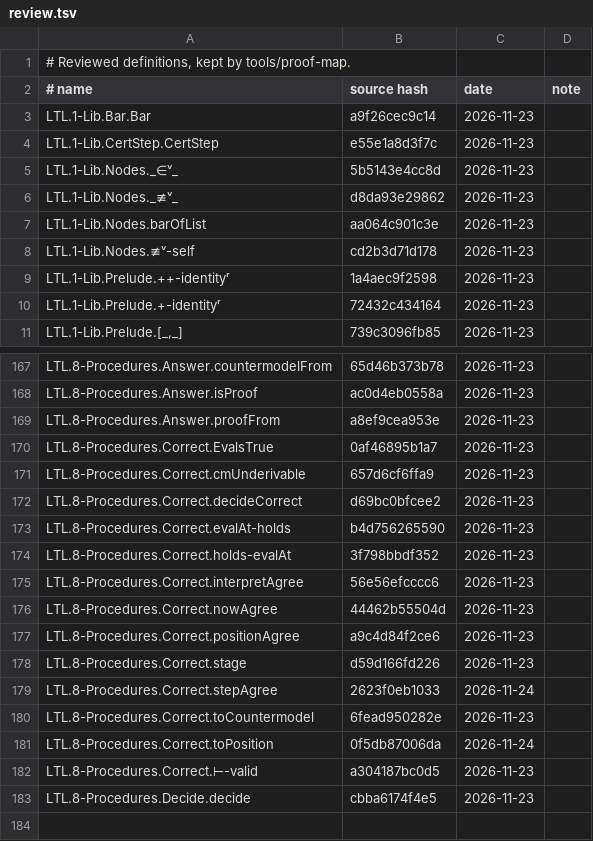
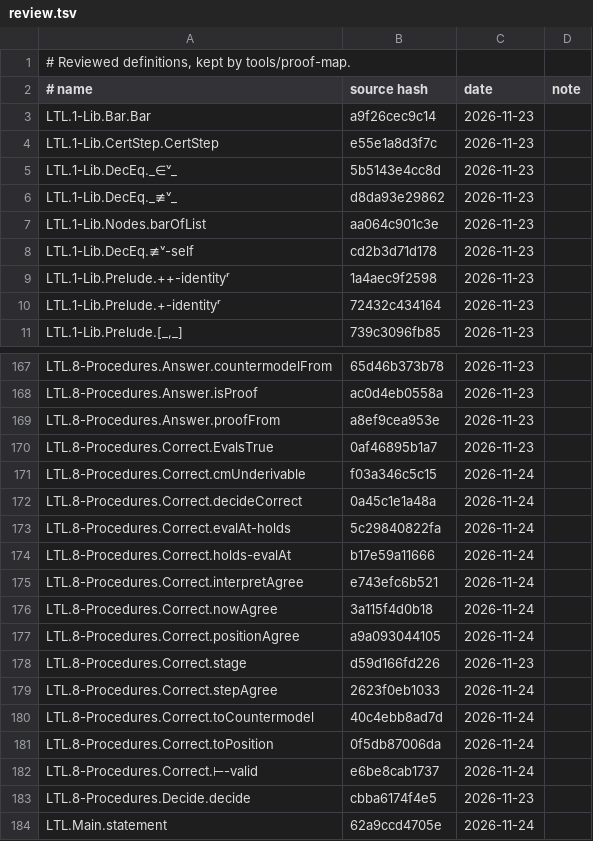
Before and after one commit to awerar/LTL, a TSV file: docs/review.tsv, drawn as a sheet; only a part is shown, gaps mark what is left out.

```diff
--- a/docs/review.tsv
+++ b/docs/review.tsv
@@ -4,6 +4,6 @@ LTL.1-Lib.Bar.Bar	a9f26cec9c14	2026-11-23
 LTL.1-Lib.CertStep.CertStep	e55e1a8d3f7c	2026-11-23	
-LTL.1-Lib.Nodes._∈ᵛ_	5b5143e4cc8d	2026-11-23	
-LTL.1-Lib.Nodes._≢ᵛ_	d8da93e29862	2026-11-23	
+LTL.1-Lib.DecEq._∈ᵛ_	5b5143e4cc8d	2026-11-23	
+LTL.1-Lib.DecEq._≢ᵛ_	d8da93e29862	2026-11-23	
 LTL.1-Lib.Nodes.barOfList	aa064c901c3e	2026-11-23	
-LTL.1-Lib.Nodes.≢ᵛ-self	cd2b3d71d178	2026-11-23	
+LTL.1-Lib.DecEq.≢ᵛ-self	cd2b3d71d178	2026-11-23	
 LTL.1-Lib.Prelude.++-identityʳ	1a4aec9f2598	2026-11-23	
@@ -170,14 +170,15 @@ LTL.8-Procedures.Answer.proofFrom	a8ef9cea953e	2026-11-23
 LTL.8-Procedures.Correct.EvalsTrue	0af46895b1a7	2026-11-23	
-LTL.8-Procedures.Correct.cmUnderivable	657d6cf6ffa9	2026-11-23	
-LTL.8-Procedures.Correct.decideCorrect	d69bc0bfcee2	2026-11-23	
-LTL.8-Procedures.Correct.evalAt-holds	b4d756265590	2026-11-23	
-LTL.8-Procedures.Correct.holds-evalAt	3f798bbdf352	2026-11-23	
-LTL.8-Procedures.Correct.interpretAgree	56e56efcccc6	2026-11-23	
-LTL.8-Procedures.Correct.nowAgree	44462b55504d	2026-11-23	
-LTL.8-Procedures.Correct.positionAgree	a9c4d84f2ce6	2026-11-23	
+LTL.8-Procedures.Correct.cmUnderivable	f03a346c5c15	2026-11-24	
+LTL.8-Procedures.Correct.decideCorrect	0a45c1e1a48a	2026-11-24	
+LTL.8-Procedures.Correct.evalAt-holds	5c29840822fa	2026-11-24	
+LTL.8-Procedures.Correct.holds-evalAt	b17e59a11666	2026-11-24	
+LTL.8-Procedures.Correct.interpretAgree	e743efc6b521	2026-11-24	
+LTL.8-Procedures.Correct.nowAgree	3a115f4d0b18	2026-11-24	
+LTL.8-Procedures.Correct.positionAgree	a9a093044105	2026-11-24	
 LTL.8-Procedures.Correct.stage	d59d166fd226	2026-11-23	
 LTL.8-Procedures.Correct.stepAgree	2623f0eb1033	2026-11-24	
-LTL.8-Procedures.Correct.toCountermodel	6fead950282e	2026-11-23	
+LTL.8-Procedures.Correct.toCountermodel	40c4ebb8ad7d	2026-11-24	
 LTL.8-Procedures.Correct.toPosition	0f5db87006da	2026-11-24	
-LTL.8-Procedures.Correct.⊢-valid	a304187bc0d5	2026-11-23	
+LTL.8-Procedures.Correct.⊢-valid	e6be8cab1737	2026-11-24	
 LTL.8-Procedures.Decide.decide	cbba6174f4e5	2026-11-23	
+LTL.Main.statement	62a9ccd4705e	2026-11-24	
```
Also changed, not shown: 12 other files.
